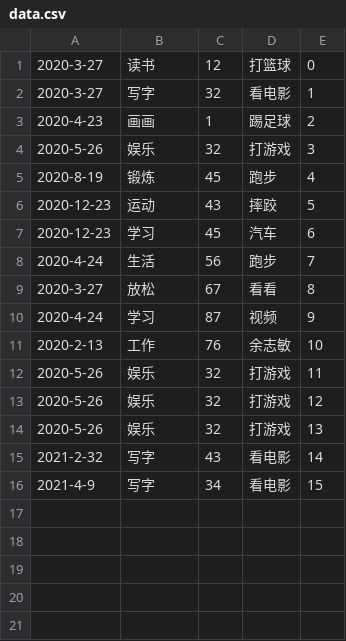
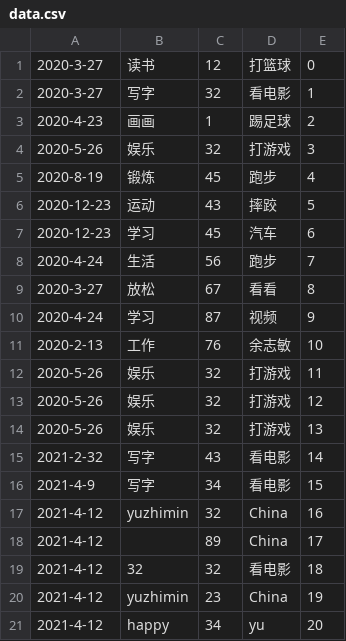
Before and after one commit to yzmninglang/pystudy-ysu, a CSV file: data.csv, drawn as a sheet.

```diff
--- a/data.csv
+++ b/data.csv
@@ -16 +16,6 @@
 2021-4-9,写字,34,看电影,15
+2021-4-12,yuzhimin,32,China,16
+2021-4-12,,89,China,17
+2021-4-12,32,32,看电影,18
+2021-4-12,yuzhimin,23,China,19
+2021-4-12,happy,34,yu,20
```
Also changed, not shown: 1 other file.
